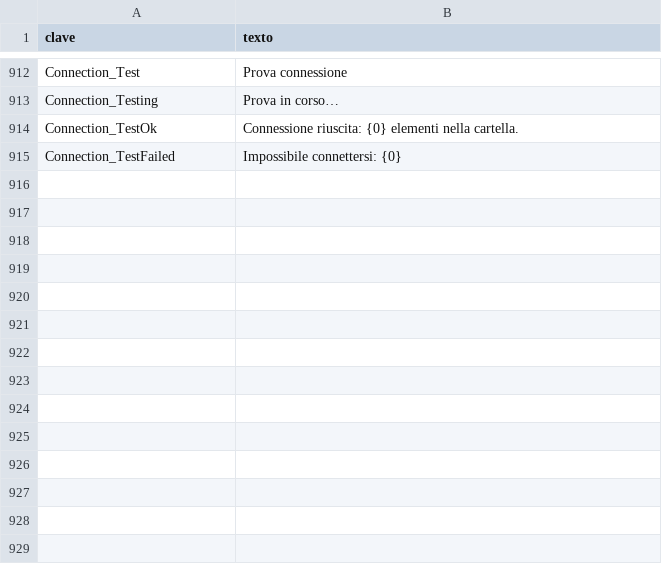
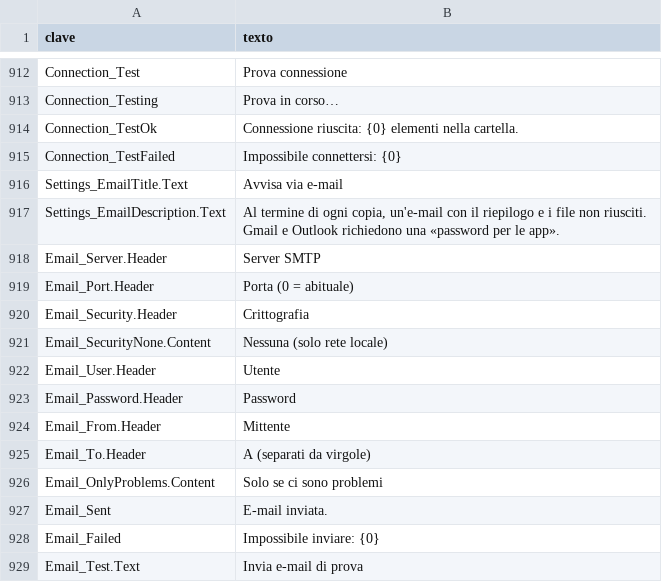
Before and after one commit to cbatista96/MegaCopier, a TSV file: tools/Strings/i18n/it-IT.tsv, drawn as a sheet; only a part is shown, gaps mark what is left out.

```diff
--- a/tools/Strings/i18n/it-IT.tsv
+++ b/tools/Strings/i18n/it-IT.tsv
@@ -915 +915,15 @@ Connection_TestOk	Connessione riuscita: {0} elementi nella cartella.
 Connection_TestFailed	Impossibile connettersi: {0}
+Settings_EmailTitle.Text	Avvisa via e-mail
+Settings_EmailDescription.Text	Al termine di ogni copia, un'e-mail con il riepilogo e i file non riusciti. Gmail e Outlook richiedono una «password per le app».
+Email_Server.Header	Server SMTP
+Email_Port.Header	Porta (0 = abituale)
+Email_Security.Header	Crittografia
+Email_SecurityNone.Content	Nessuna (solo rete locale)
+Email_User.Header	Utente
+Email_Password.Header	Password
+Email_From.Header	Mittente
+Email_To.Header	A (separati da virgole)
+Email_OnlyProblems.Content	Solo se ci sono problemi
+Email_Sent	E-mail inviata.
+Email_Failed	Impossibile inviare: {0}
+Email_Test.Text	Invia e-mail di prova
```
Also changed, not shown: tools/Strings/i18n/de-DE.tsv, tools/Strings/i18n/pl-PL.tsv, 32 other files.
